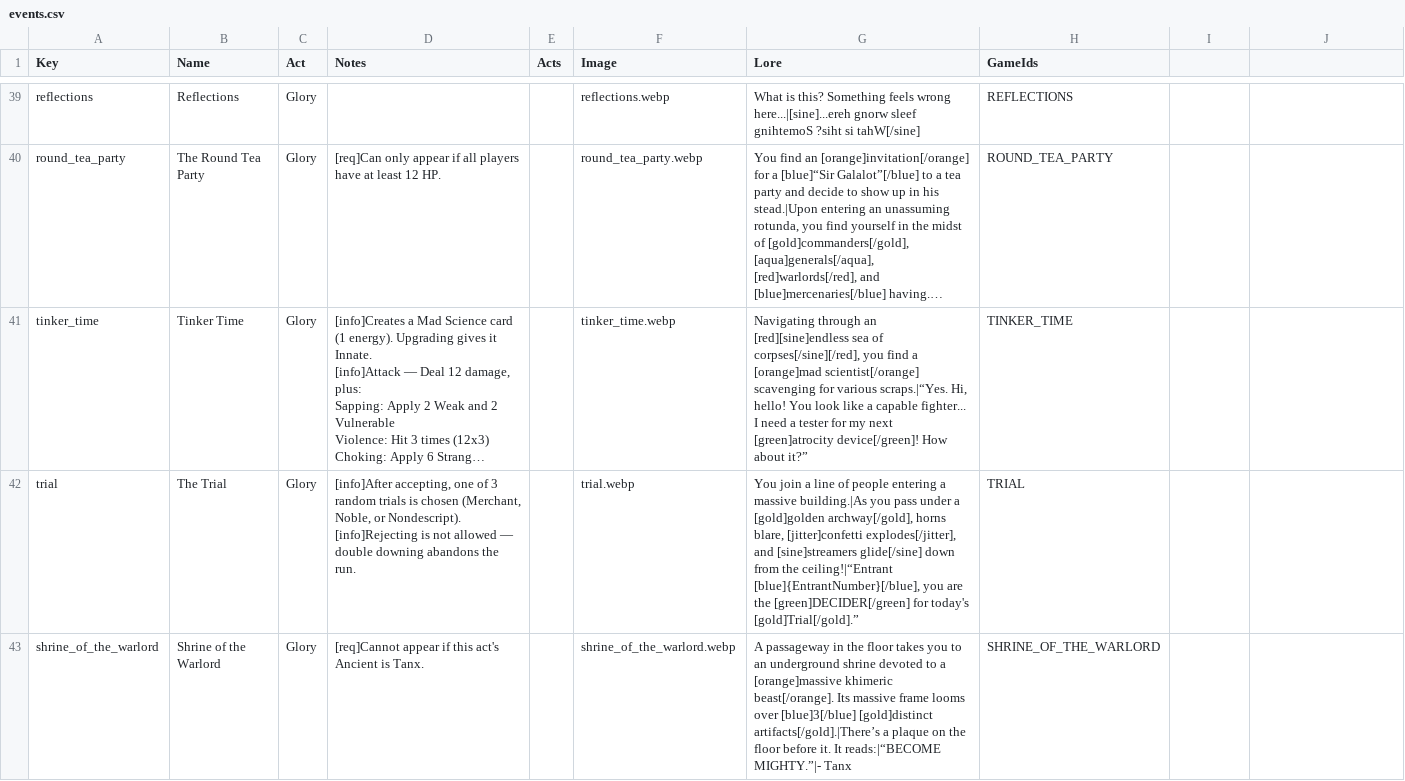
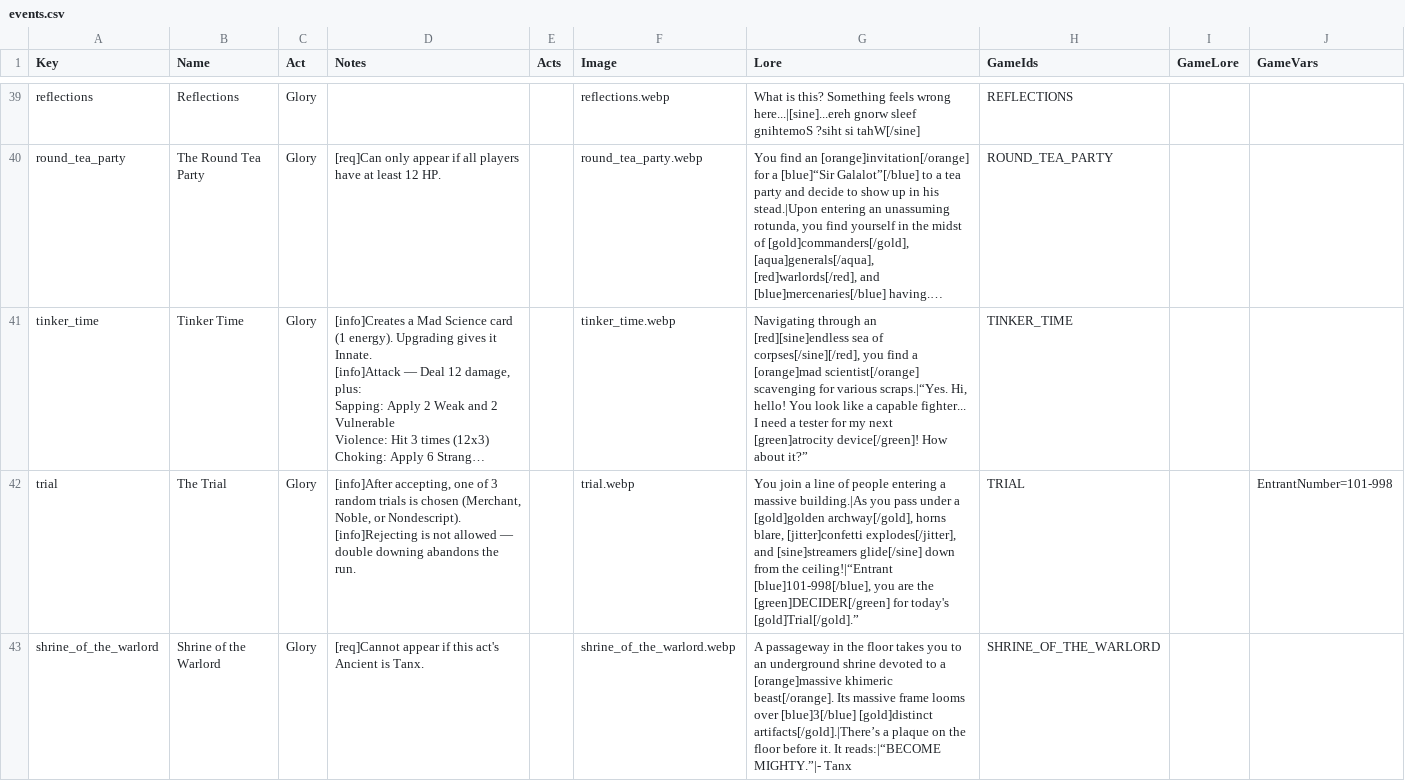
Before and after one commit to jparro00/sts2-enemy-guide, a CSV file: data/events.csv, drawn as a sheet; only a part is shown, gaps mark what is left out; long unchanged cells end in …; the diff covers the shown part only; the diff names each change by its address in the sheet, - before the commit and + after, or states it on an @@ line.

```diff
--- a/data/events.csv
+++ b/data/events.csv
-I1: (empty)
+I1: GameLore
-J1: (empty)
+J1: GameVars
-G42 (Lore): …the ceiling!|“Entrant [blue]{EntrantNumber}[/blue], you are…
+G42 (Lore): …the ceiling!|“Entrant [blue]101-998[/blue], you are…
-J42 (GameVars): (empty)
+J42 (GameVars): EntrantNumber=101-998
```
Also changed, not shown: 5 edited cells elsewhere in this file, data/cards.csv, data/event_choices.csv, 15 other files.
